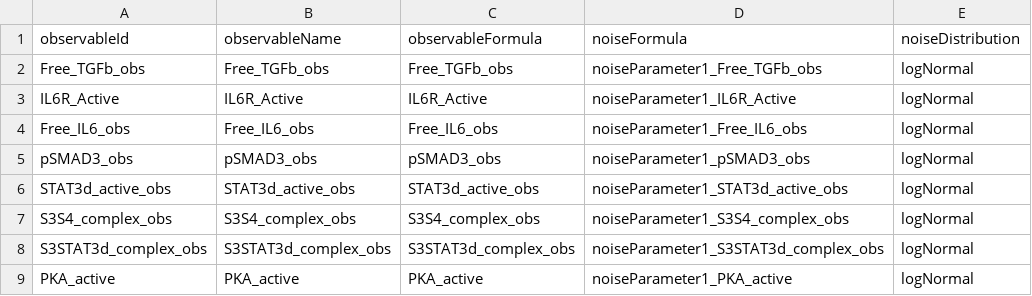
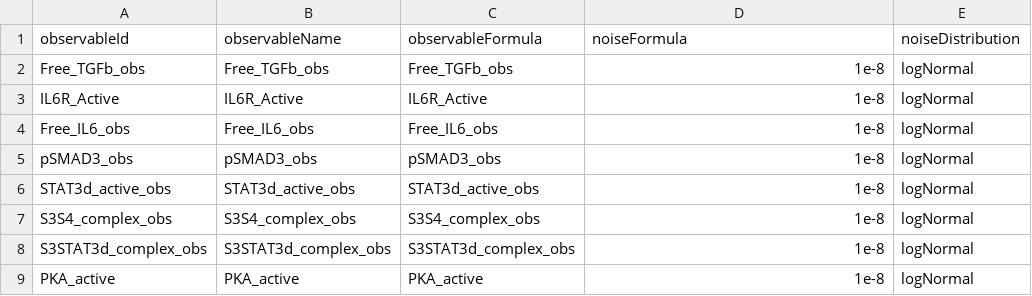
Before and after one commit to akutuva21/IL6_TGFb_Model, a TSV file: petab_files/observables.tsv, drawn as a sheet.

Commit message:
Enhance noise handling and profiling in PEtab workflow. Updated generate_ss_data.py to implement unbiased log-normal multiplicative noise with constant CV. Modified measurement generation to apply limits of detection (LOD) for non-positive measurements. Adjusted observables and parameters creation to utilize a shared sigma for log-normal noise. Enhanced multistart calibration in optimization.jl to support threaded execution for efficiency.

```diff
--- a/petab_files/observables.tsv
+++ b/petab_files/observables.tsv
@@ -1,9 +1,9 @@
 observableId	observableName	observableFormula	noiseFormula	noiseDistribution
-Free_TGFb_obs	Free_TGFb_obs	Free_TGFb_obs	noiseParameter1_Free_TGFb_obs	logNormal
-IL6R_Active	IL6R_Active	IL6R_Active	noiseParameter1_IL6R_Active	logNormal
-Free_IL6_obs	Free_IL6_obs	Free_IL6_obs	noiseParameter1_Free_IL6_obs	logNormal
-pSMAD3_obs	pSMAD3_obs	pSMAD3_obs	noiseParameter1_pSMAD3_obs	logNormal
-STAT3d_active_obs	STAT3d_active_obs	STAT3d_active_obs	noiseParameter1_STAT3d_active_obs	logNormal
-S3S4_complex_obs	S3S4_complex_obs	S3S4_complex_obs	noiseParameter1_S3S4_complex_obs	logNormal
-S3STAT3d_complex_obs	S3STAT3d_complex_obs	S3STAT3d_complex_obs	noiseParameter1_S3STAT3d_complex_obs	logNormal
-PKA_active	PKA_active	PKA_active	noiseParameter1_PKA_active	logNormal
+Free_TGFb_obs	Free_TGFb_obs	Free_TGFb_obs	1e-8	logNormal
+IL6R_Active	IL6R_Active	IL6R_Active	1e-8	logNormal
+Free_IL6_obs	Free_IL6_obs	Free_IL6_obs	1e-8	logNormal
+pSMAD3_obs	pSMAD3_obs	pSMAD3_obs	1e-8	logNormal
+STAT3d_active_obs	STAT3d_active_obs	STAT3d_active_obs	1e-8	logNormal
+S3S4_complex_obs	S3S4_complex_obs	S3S4_complex_obs	1e-8	logNormal
+S3STAT3d_complex_obs	S3STAT3d_complex_obs	S3STAT3d_complex_obs	1e-8	logNormal
+PKA_active	PKA_active	PKA_active	1e-8	logNormal
```
Also changed, not shown: 18 other files.
